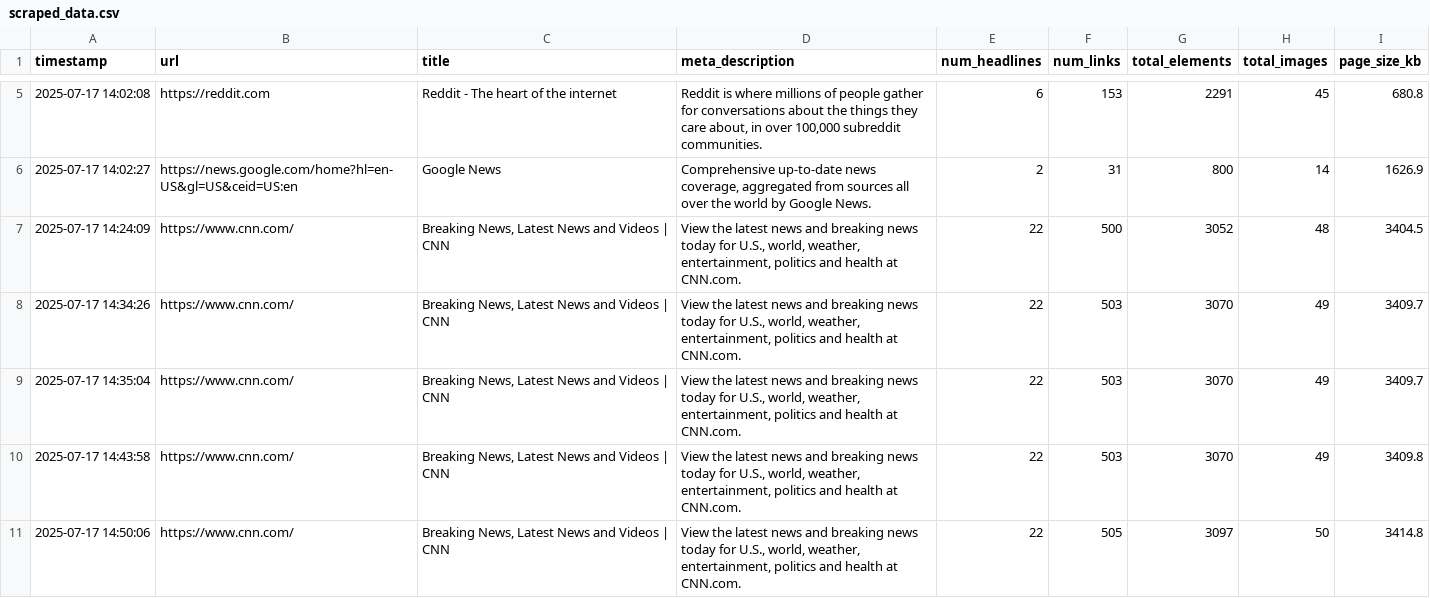
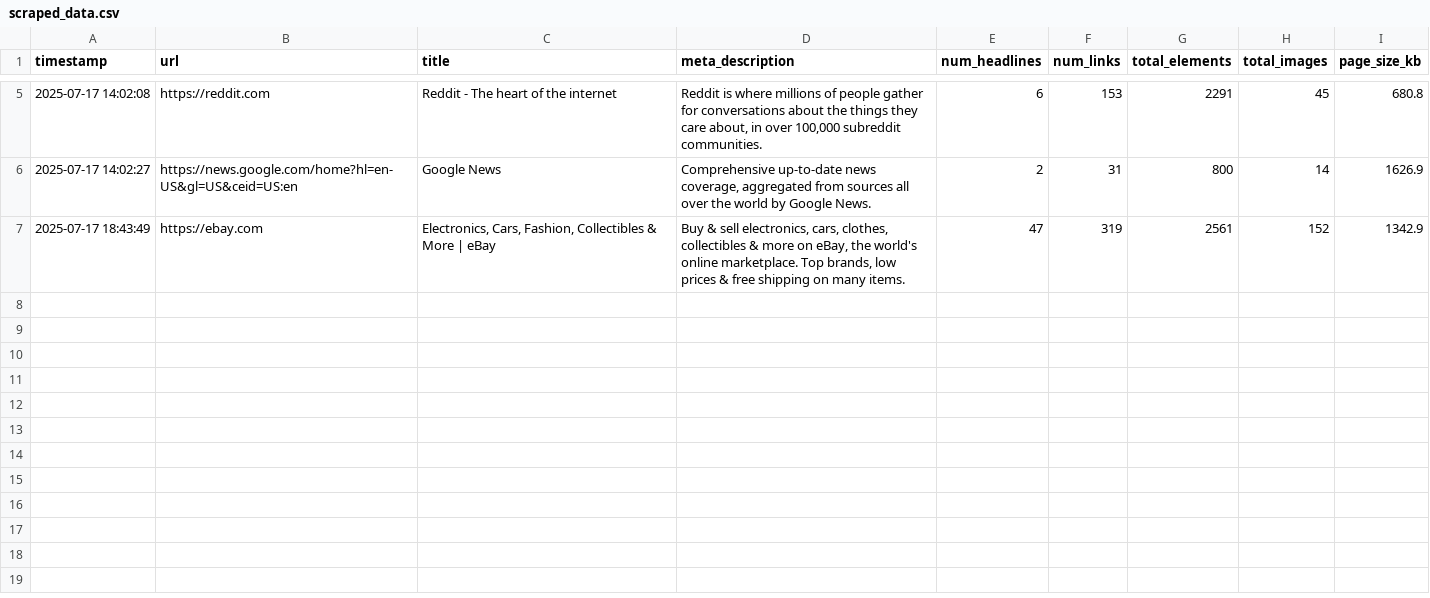
Before and after one commit to amitharwal/Web-Scraper, a CSV file: scraped_data.csv, drawn as a sheet; only a part is shown, gaps mark what is left out.

```diff
--- a/scraped_data.csv
+++ b/scraped_data.csv
@@ -6,6 +6,2 @@ timestamp,url,title,meta_description,num_headlines,num_links,total_elements,tota
 2025-07-17 14:02:27,https://news.google.com/home?hl=en-US&gl=US&ceid=US:en,Google News,"Comprehensive up-to-date news coverage, aggregated from sources all over the world by Google News.",2,31,800,14,1626.9
-2025-07-17 14:24:09,https://www.cnn.com/,"Breaking News, Latest News and Videos | CNN","View the latest news and breaking news today for U.S., world, weather, entertainment, politics and health at CNN.com.",22,500,3052,48,3404.5
-2025-07-17 14:34:26,https://www.cnn.com/,"Breaking News, Latest News and Videos | CNN","View the latest news and breaking news today for U.S., world, weather, entertainment, politics and health at CNN.com.",22,503,3070,49,3409.7
-2025-07-17 14:35:04,https://www.cnn.com/,"Breaking News, Latest News and Videos | CNN","View the latest news and breaking news today for U.S., world, weather, entertainment, politics and health at CNN.com.",22,503,3070,49,3409.7
-2025-07-17 14:43:58,https://www.cnn.com/,"Breaking News, Latest News and Videos | CNN","View the latest news and breaking news today for U.S., world, weather, entertainment, politics and health at CNN.com.",22,503,3070,49,3409.8
-2025-07-17 14:50:06,https://www.cnn.com/,"Breaking News, Latest News and Videos | CNN","View the latest news and breaking news today for U.S., world, weather, entertainment, politics and health at CNN.com.",22,505,3097,50,3414.8
+2025-07-17 18:43:49,https://ebay.com,"Electronics, Cars, Fashion, Collectibles & More | eBay","Buy & sell electronics, cars, clothes, collectibles & more on eBay, the world's online marketplace. Top brands, low prices & free shipping on many items.",47,319,2561,152,1342.9
```
Also changed, not shown: 1 other file.
